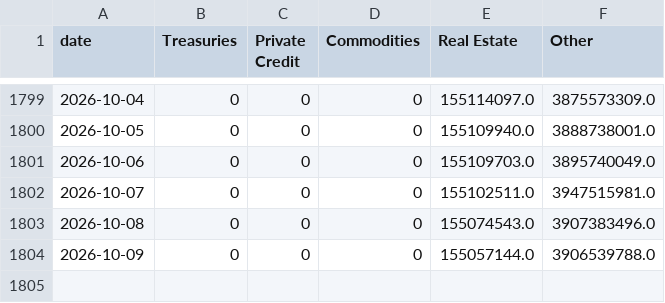
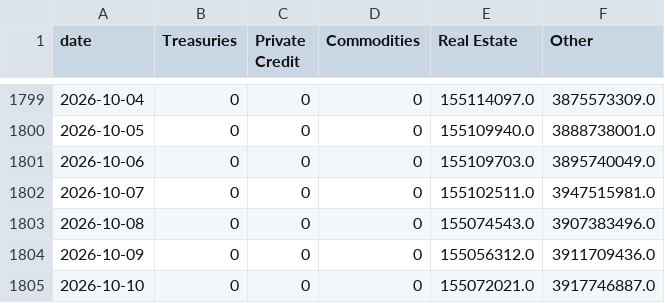
Before and after one commit to kittycapital/rwa-dashboard, a CSV file: data/rwa_category_history.csv, drawn as a sheet; only a part is shown, gaps mark what is left out.

```diff
--- a/data/rwa_category_history.csv
+++ b/data/rwa_category_history.csv
@@ -1803,2 +1803,3 @@ date,Treasuries,Private Credit,Commodities,Real Estate,Other
 2026-10-08,0,0,0,155074543.0,3907383496.0
-2026-10-09,0,0,0,155057144.0,3906539788.0
+2026-10-09,0,0,0,155056312.0,3911709436.0
+2026-10-10,0,0,0,155072021.0,3917746887.0
```
Also changed, not shown: data/rwa_chains.csv, data/rwa_protocols.csv, 3 other files.
